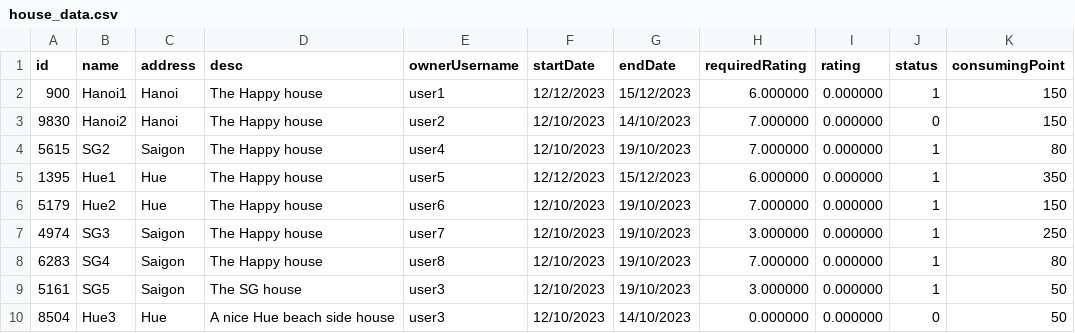
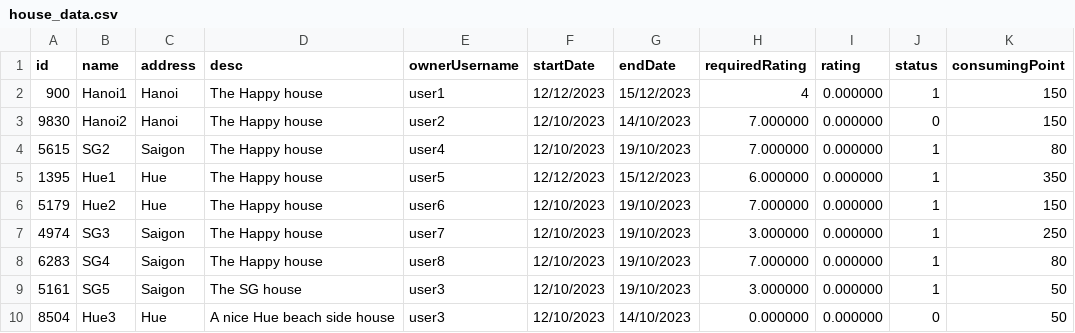
Before and after one commit to klenathan/House-Exchange-Application, a CSV file: cmake-build-debug/house_data.csv, drawn as a sheet.

```diff
--- a/cmake-build-debug/house_data.csv
+++ b/cmake-build-debug/house_data.csv
@@ -1,3 +1,3 @@
 id,name,address,desc,ownerUsername,startDate,endDate,requiredRating,rating,status,consumingPoint
-900,Hanoi1,Hanoi,The Happy house,user1,12/12/2023,15/12/2023,6.000000,0.000000,1,150
+900,Hanoi1,Hanoi,The Happy house,user1,12/12/2023,15/12/2023,4,0.000000,1,150
 9830,Hanoi2,Hanoi,The Happy house,user2,12/10/2023,14/10/2023,7.000000,0.000000,0,150
```
Also changed, not shown: 12 other files.
